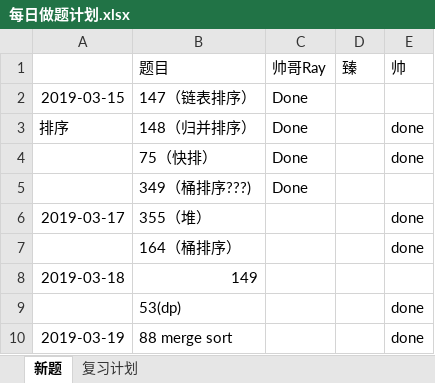
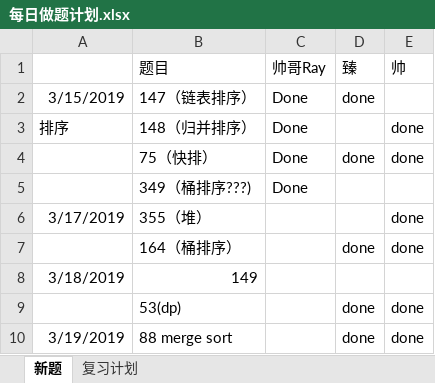
Before and after one commit to RamonRay/LeetCode-Together, an Excel workbook: Schedule/每日做题计划.xlsx, sheet 新题, drawn as a sheet; values as stored, in another font and other column widths than the file's, no borders; the diff names each change by its address in the sheet, - before the commit and + after, or states it on an @@ line.

Commit message:
author

```diff
--- a/Schedule/每日做题计划.xlsx (sheet 新题)
+++ b/Schedule/每日做题计划.xlsx (sheet 新题)
-A2: 2019-03-15
+A2: 3/15/2019
-D2 (臻): (empty)
+D2 (臻): done
-D4 (臻): (empty)
+D4 (臻): done
-A6: 2019-03-17
+A6: 3/17/2019
-D7 (臻): (empty)
+D7 (臻): done
-A8: 2019-03-18
+A8: 3/18/2019
-D9:D10 (臻): (empty)
+D9:D10 (臻): done
-A10: 2019-03-19
+A10: 3/19/2019
```
